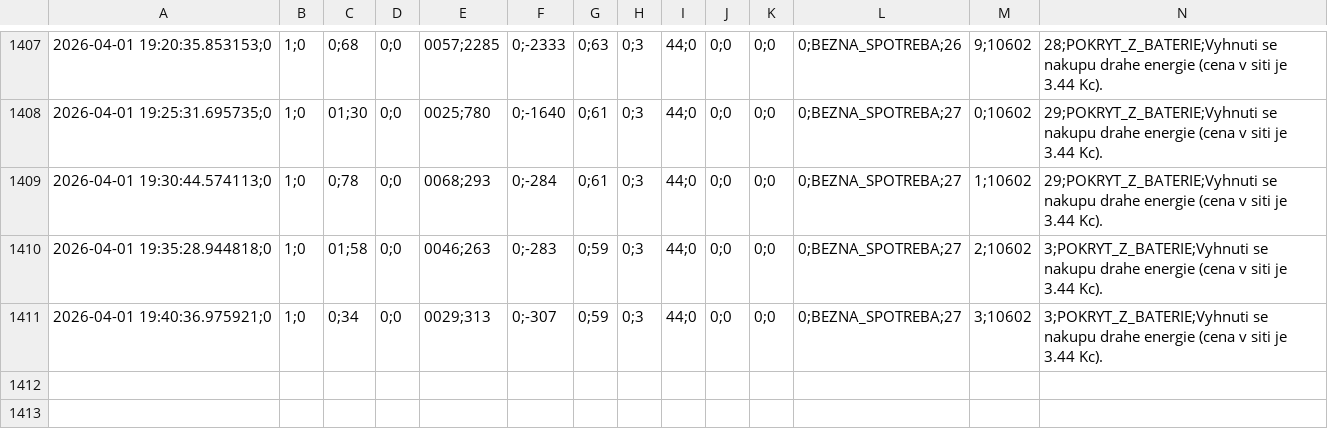
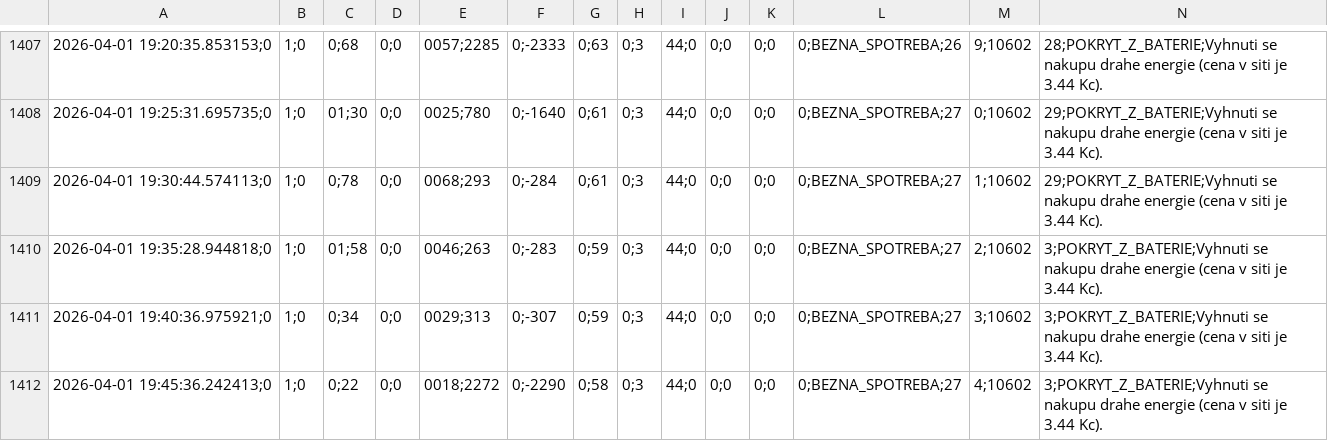
Before and after one commit to honzasob41-lab/FVE_new, a CSV file: fve_inteligentni_rizeni.csv, drawn as a sheet; only a part is shown, gaps mark what is left out; rows hold the shown columns only; the diff names each change by its address in the sheet, - before the commit and + after, or states it on an @@ line.

```diff
--- a/fve_inteligentni_rizeni.csv
+++ b/fve_inteligentni_rizeni.csv
+row 1412: 2026-04-01 19:45:36.242413;0 | 1;0 | 0;22 | 0;0 | 0018;2272 | 0;-2290 | 0;58 | 0;3 | 44;0 | 0;0 | 0;0 | 0;BEZNA_SPOTREBA;27 | 4;10602 | 3;POKRYT_Z_BATERIE;Vyhnuti se nakupu drahe energie (cena v siti je 3.44 Kc).
```
Also changed, not shown: denni_plan.csv.
